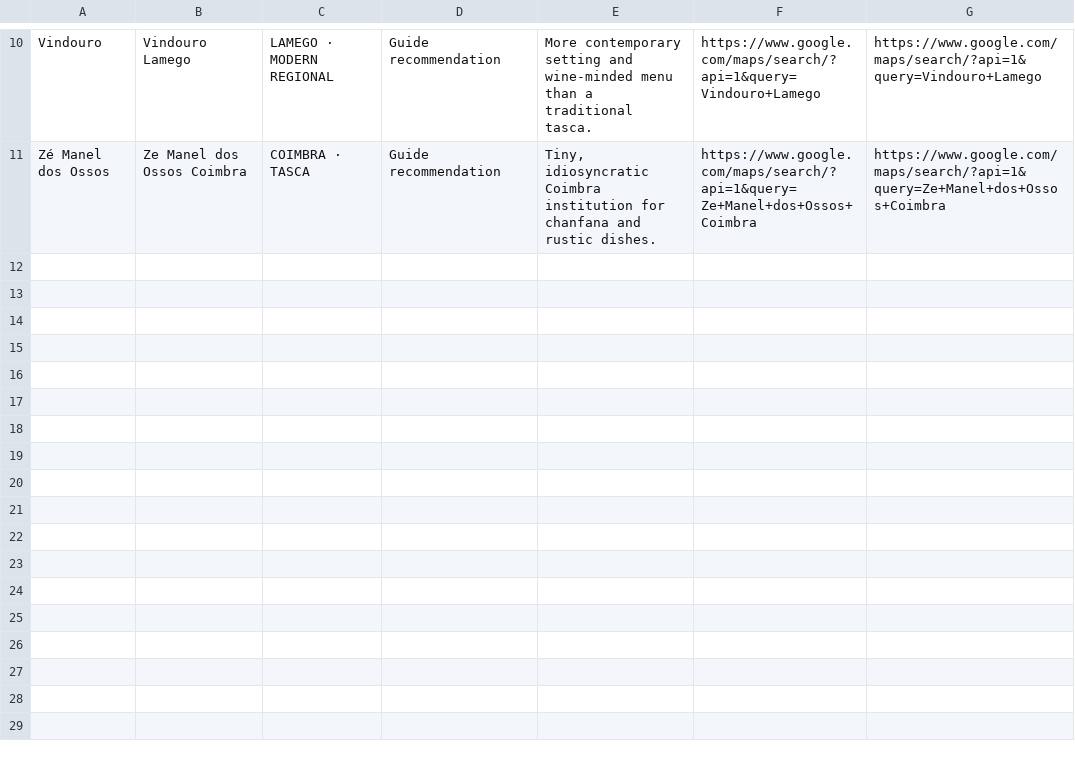
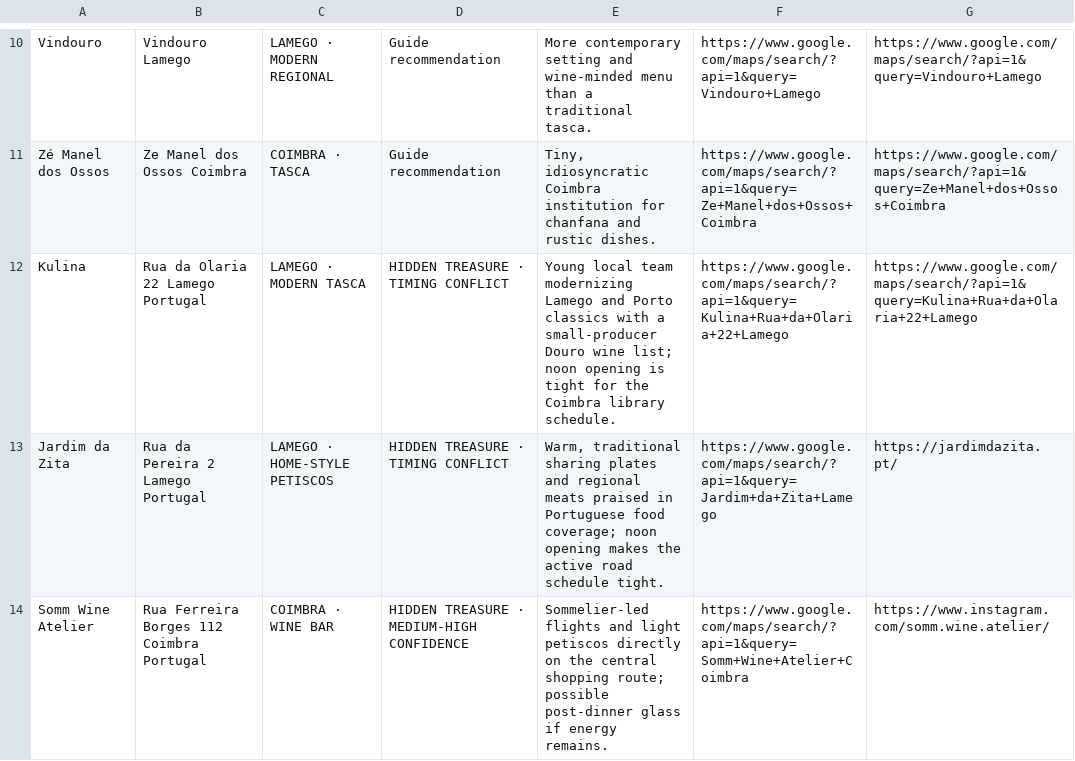
Before and after one commit to Bokanovskii/portugal-trip-2026, a CSV file: maps/douro-central-restaurants.csv, drawn as a sheet; only a part is shown, gaps mark what is left out.

```diff
--- a/maps/douro-central-restaurants.csv
+++ b/maps/douro-central-restaurants.csv
@@ -11 +11,4 @@
 "Zé Manel dos Ossos","Ze Manel dos Ossos Coimbra","COIMBRA · TASCA","Guide recommendation","Tiny, idiosyncratic Coimbra institution for chanfana and rustic dishes.","https://www.google.com/maps/search/?api=1&query=Ze+Manel+dos+Ossos+Coimbra","https://www.google.com/maps/search/?api=1&query=Ze+Manel+dos+Ossos+Coimbra"
+"Kulina","Rua da Olaria 22 Lamego Portugal","LAMEGO · MODERN TASCA","HIDDEN TREASURE · TIMING CONFLICT","Young local team modernizing Lamego and Porto classics with a small-producer Douro wine list; noon opening is tight for the Coimbra library schedule.","https://www.google.com/maps/search/?api=1&query=Kulina+Rua+da+Olaria+22+Lamego","https://www.google.com/maps/search/?api=1&query=Kulina+Rua+da+Olaria+22+Lamego"
+"Jardim da Zita","Rua da Pereira 2 Lamego Portugal","LAMEGO · HOME-STYLE PETISCOS","HIDDEN TREASURE · TIMING CONFLICT","Warm, traditional sharing plates and regional meats praised in Portuguese food coverage; noon opening makes the active road schedule tight.","https://www.google.com/maps/search/?api=1&query=Jardim+da+Zita+Lamego","https://jardimdazita.pt/"
+"Somm Wine Atelier","Rua Ferreira Borges 112 Coimbra Portugal","COIMBRA · WINE BAR","HIDDEN TREASURE · MEDIUM-HIGH CONFIDENCE","Sommelier-led flights and light petiscos directly on the central shopping route; possible post-dinner glass if energy remains.","https://www.google.com/maps/search/?api=1&query=Somm+Wine+Atelier+Coimbra","https://www.instagram.com/somm.wine.atelier/"
```
Also changed, not shown: maps/all-restaurants.csv, maps/all-shopping.csv, 9 other files.
